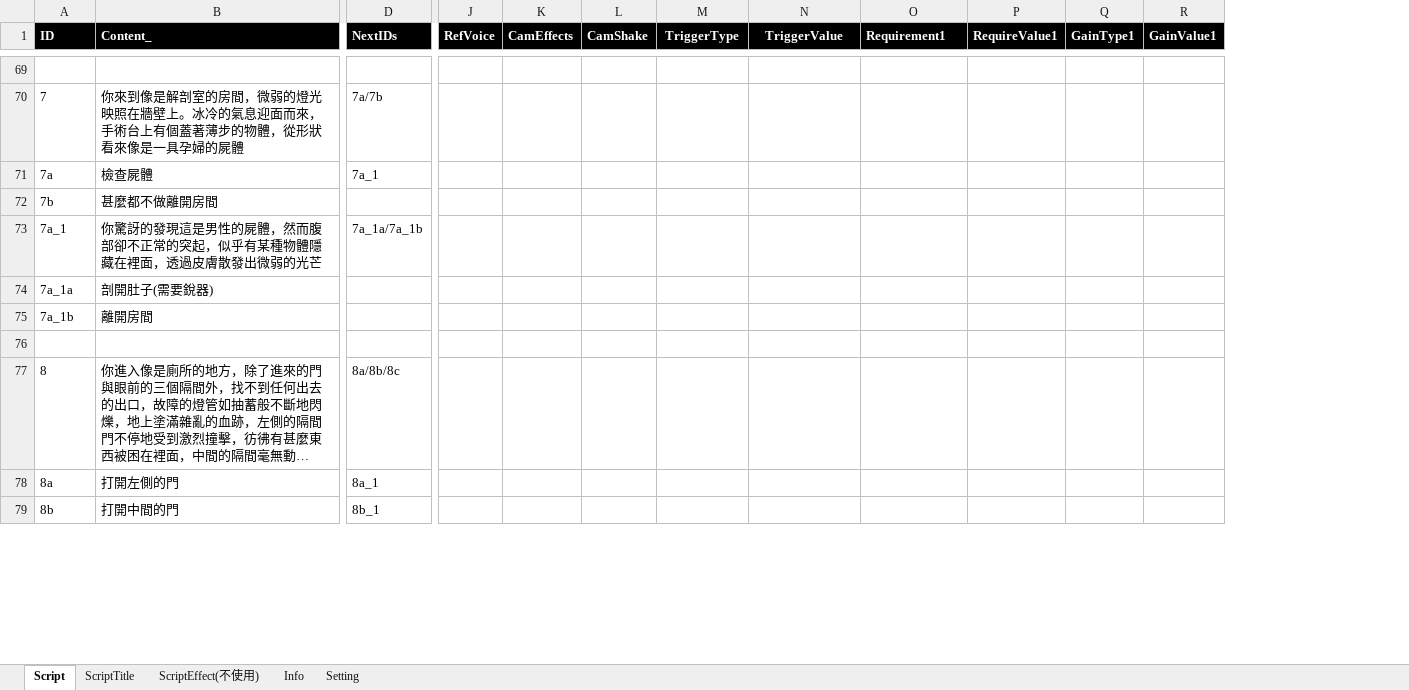
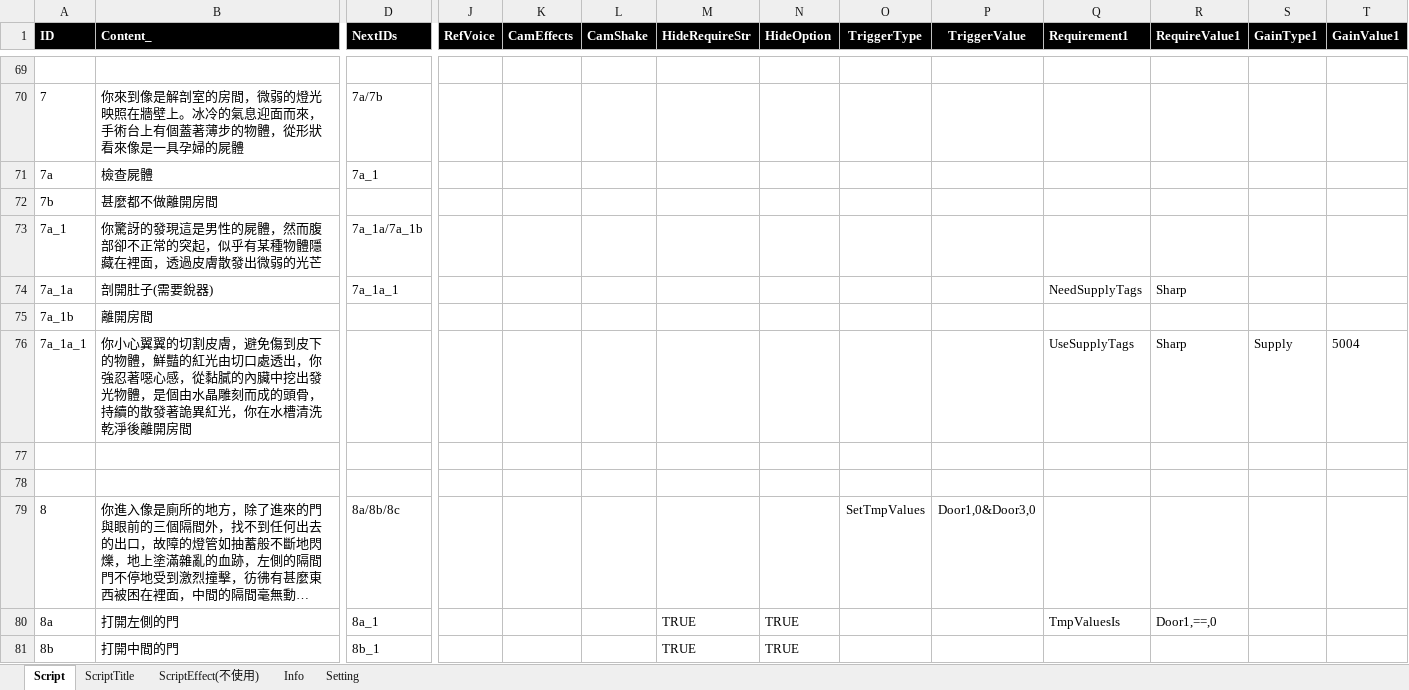
Before and after one commit to scozfortest/thedoor, an Excel workbook: Design/Script.xlsm, sheet Script, drawn as a sheet; only a part is shown, gaps mark what is left out; long unchanged cells end in …; values as stored, in another font and other column widths than the file's, no borders; conditional formats not drawn; removed rows and columns are numbered as before the commit, all else as after; rows hold the shown columns only; the diff covers the shown part only; the diff names each change by its address in the sheet, - before the commit and + after, or states it on an @@ line.

```diff
--- a/Design/Script.xlsm (sheet Script)
+++ b/Design/Script.xlsm (sheet Script)
+column M (HideRequireStr), rows 80-81: TRUE | TRUE
+column N (HideOption), rows 80-81: TRUE | TRUE
-row 74: 7a_1a | 剖開肚子(需要銳器)
+row 74: 7a_1a | 剖開肚子(需要銳器) | 7a_1a_1 |  |  |  |  |  |  |  | NeedSupplyTags | Sharp
+row 76: 7a_1a_1 | 你小心翼翼的切割皮膚，避免傷到皮下的物體，鮮豔的紅光由切口處透出，你強忍著噁心感，從黏膩的內臟中挖出發光物體，是個由水晶雕刻而成的頭骨，持續的散發著詭異紅光，你在水槽清洗乾淨後離開房間 |  |  |  |  |  |  |  |  | UseSupplyTags | Sharp | Supply | 5004
+row 78: (empty)
-O79 (TriggerType): (empty)
+O79 (TriggerType): SetTmpValues
-P79 (TriggerValue): (empty)
+P79 (TriggerValue): Door1,0&Door3,0
-Q80 (Requirement1): (empty)
+Q80 (Requirement1): TmpValuesIs
-R80 (RequireValue1): (empty)
+R80 (RequireValue1): Door1,==,0
```
Also changed, not shown: 4 added rows, 3 removed rows, 11 edited cells and cell formats elsewhere in this sheet, sheet ScriptTitle, sheet Setting, Design/GameSetting.xlsm, Design/Monster.xlsm, 38 other files.
